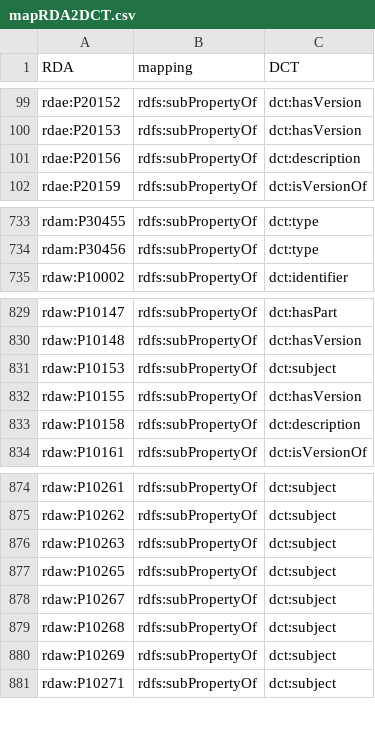
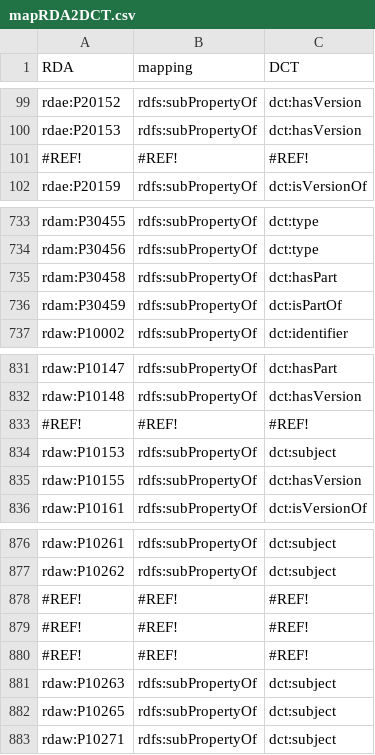
Before and after one commit to RDARegistry/RDA-Vocabularies, a CSV file: csv/Maps/mapRDA2DCT.csv, drawn as a sheet; only a part is shown, gaps mark what is left out; the diff covers the shown part only.

```diff
--- a/csv/Maps/mapRDA2DCT.csv
+++ b/csv/Maps/mapRDA2DCT.csv
@@ -100,3 +100,3 @@ rdae:P20152,rdfs:subPropertyOf,dct:hasVersion
 rdae:P20153,rdfs:subPropertyOf,dct:hasVersion
-rdae:P20156,rdfs:subPropertyOf,dct:description
+#REF!,#REF!,#REF!
 rdae:P20159,rdfs:subPropertyOf,dct:isVersionOf
@@ -734,2 +734,4 @@ rdam:P30455,rdfs:subPropertyOf,dct:type
 rdam:P30456,rdfs:subPropertyOf,dct:type
+rdam:P30458,rdfs:subPropertyOf,dct:hasPart
+rdam:P30459,rdfs:subPropertyOf,dct:isPartOf
 rdaw:P10002,rdfs:subPropertyOf,dct:identifier
@@ -830,5 +832,5 @@ rdaw:P10147,rdfs:subPropertyOf,dct:hasPart
 rdaw:P10148,rdfs:subPropertyOf,dct:hasVersion
+#REF!,#REF!,#REF!
 rdaw:P10153,rdfs:subPropertyOf,dct:subject
 rdaw:P10155,rdfs:subPropertyOf,dct:hasVersion
-rdaw:P10158,rdfs:subPropertyOf,dct:description
 rdaw:P10161,rdfs:subPropertyOf,dct:isVersionOf
@@ -875,7 +877,7 @@ rdaw:P10261,rdfs:subPropertyOf,dct:subject
 rdaw:P10262,rdfs:subPropertyOf,dct:subject
+#REF!,#REF!,#REF!
+#REF!,#REF!,#REF!
+#REF!,#REF!,#REF!
 rdaw:P10263,rdfs:subPropertyOf,dct:subject
 rdaw:P10265,rdfs:subPropertyOf,dct:subject
-rdaw:P10267,rdfs:subPropertyOf,dct:subject
-rdaw:P10268,rdfs:subPropertyOf,dct:subject
-rdaw:P10269,rdfs:subPropertyOf,dct:subject
 rdaw:P10271,rdfs:subPropertyOf,dct:subject
```
Also changed, not shown: 23 added rows and 3 removed rows elsewhere in this file, csv/Aligns/alignRDA2DCT.csv, 3 other files.
